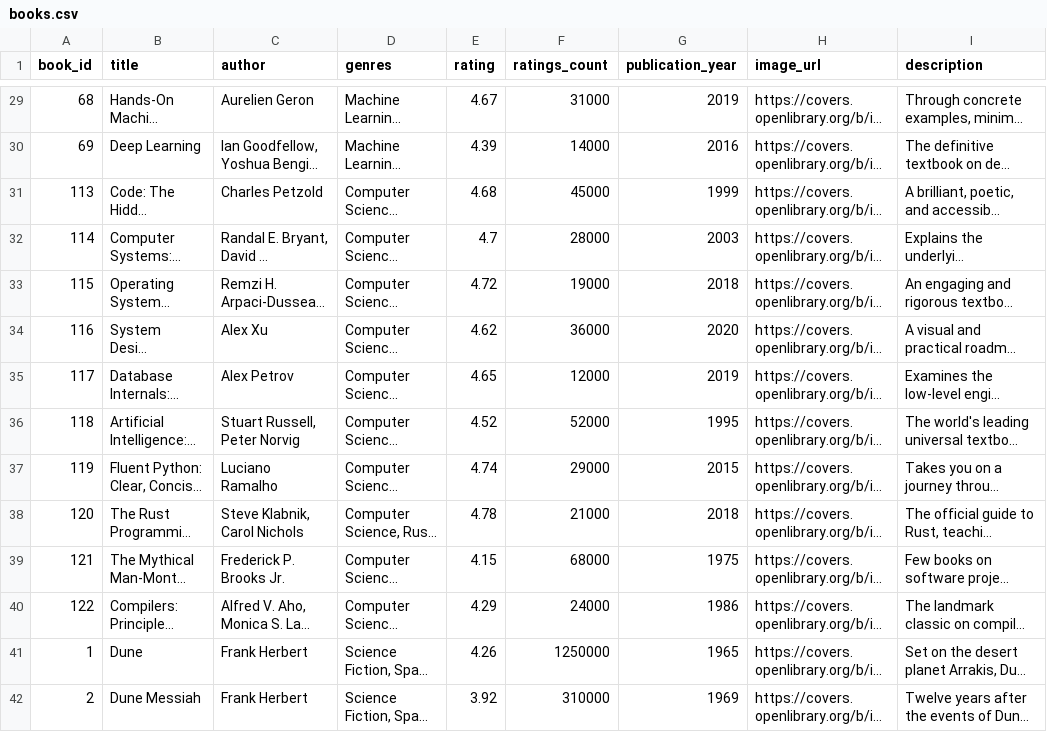
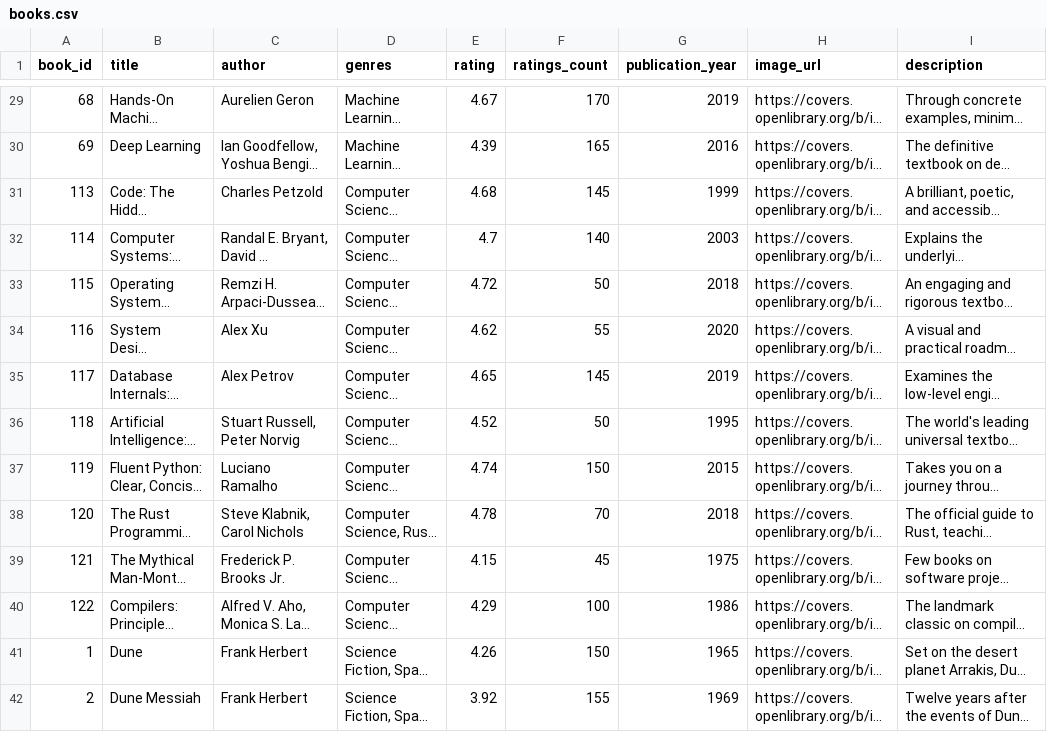
Before and after one commit to suryanrajputvansh-code/book-recommendation-system, a CSV file: data/books.csv, drawn as a sheet; only a part is shown, gaps mark what is left out; long unchanged cells end in …; the diff covers the shown part only; the diff names each change by its address in the sheet, - before the commit and + after, or states it on an @@ line.

Commit message:
Update: Scale community ratings count under 200 for realistic curated volume

```diff
--- a/data/books.csv
+++ b/data/books.csv
-F29 (ratings_count): 31000
+F29 (ratings_count): 170
-F30 (ratings_count): 14000
+F30 (ratings_count): 165
-F31 (ratings_count): 45000
+F31 (ratings_count): 145
-F32 (ratings_count): 28000
+F32 (ratings_count): 140
-F33 (ratings_count): 19000
+F33 (ratings_count): 50
-F34 (ratings_count): 36000
+F34 (ratings_count): 55
-F35 (ratings_count): 12000
+F35 (ratings_count): 145
-F36 (ratings_count): 52000
+F36 (ratings_count): 50
-F37 (ratings_count): 29000
+F37 (ratings_count): 150
-F38 (ratings_count): 21000
+F38 (ratings_count): 70
-F39 (ratings_count): 68000
+F39 (ratings_count): 45
-F40 (ratings_count): 24000
+F40 (ratings_count): 100
-F41 (ratings_count): 1250000
+F41 (ratings_count): 150
-F42 (ratings_count): 310000
+F42 (ratings_count): 155
```
Also changed, not shown: 86 edited cells elsewhere in this file, 4 other files.
